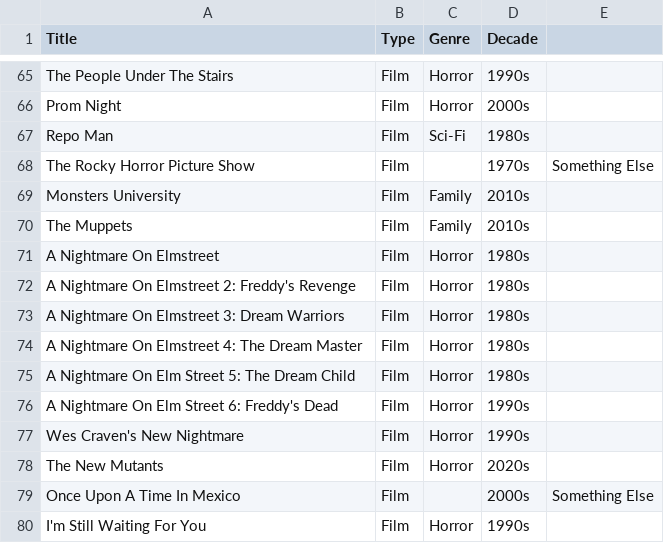
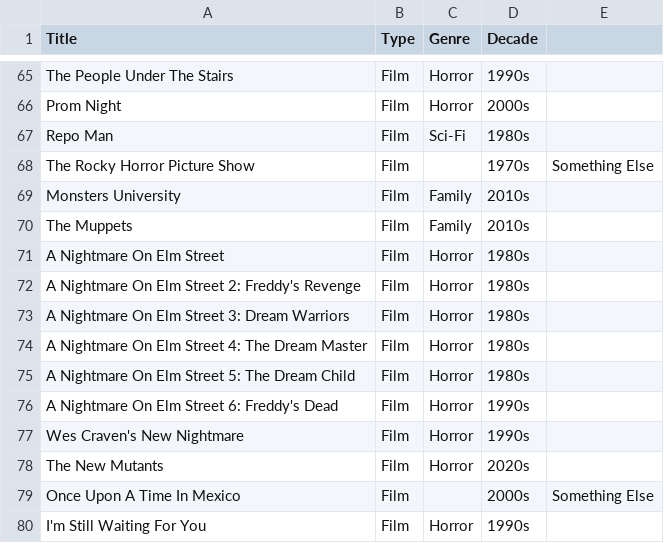
Before and after one commit to JenB-DS/filmapp, a CSV file: dvd_collection.csv, drawn as a sheet; only a part is shown, gaps mark what is left out.

Commit message:
typo in list

```diff
--- a/dvd_collection.csv
+++ b/dvd_collection.csv
@@ -70,6 +70,6 @@ Monsters University,Film,Family,2010s,
 The Muppets,Film,Family,2010s,
-A Nightmare On Elmstreet,Film,Horror,1980s,
-A Nightmare On Elmstreet 2: Freddy's Revenge,Film,Horror,1980s,
-A Nightmare On Elmstreet 3: Dream Warriors,Film,Horror,1980s,
-A Nightmare On Elmstreet 4: The Dream Master,Film,Horror,1980s,
+A Nightmare On Elm Street,Film,Horror,1980s,
+A Nightmare On Elm Street 2: Freddy's Revenge,Film,Horror,1980s,
+A Nightmare On Elm Street 3: Dream Warriors,Film,Horror,1980s,
+A Nightmare On Elm Street 4: The Dream Master,Film,Horror,1980s,
 A Nightmare On Elm Street 5: The Dream Child,Film,Horror,1980s,
```
